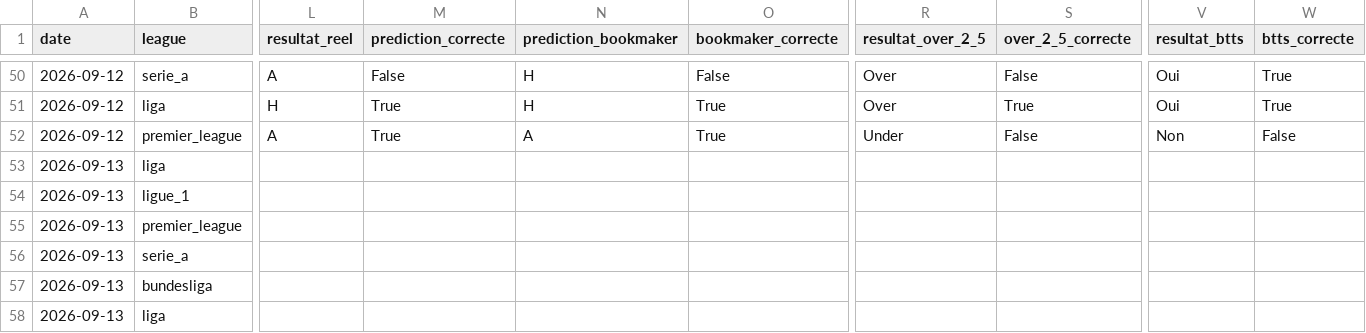
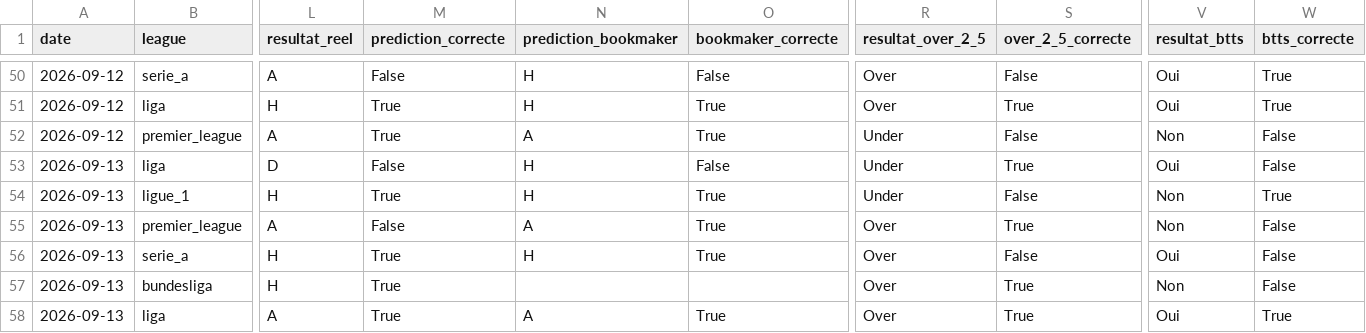
Before and after one commit to ezekiel27egoun/football-predictor, a CSV file: data/tracking/predictions_2026-09-07.csv, drawn as a sheet; only a part is shown, gaps mark what is left out; the diff covers the shown part only; the diff names each change by its address in the sheet, - before the commit and + after, or states it on an @@ line.

```diff
--- a/data/tracking/predictions_2026-09-07.csv
+++ b/data/tracking/predictions_2026-09-07.csv
-L53 (resultat_reel): (empty)
+L53 (resultat_reel): D
-M53 (prediction_correcte): (empty)
+M53 (prediction_correcte): False
-N53:N54 (prediction_bookmaker): (empty)
+N53:N54 (prediction_bookmaker): H
-O53 (bookmaker_correcte): (empty)
+O53 (bookmaker_correcte): False
-R53:R54 (resultat_over_2_5): (empty)
+R53:R54 (resultat_over_2_5): Under
-S53 (over_2_5_correcte): (empty)
+S53 (over_2_5_correcte): True
-V53 (resultat_btts): (empty)
+V53 (resultat_btts): Oui
-W53 (btts_correcte): (empty)
+W53 (btts_correcte): False
-L54 (resultat_reel): (empty)
+L54 (resultat_reel): H
-M54 (prediction_correcte): (empty)
+M54 (prediction_correcte): True
-O54:O56 (bookmaker_correcte): (empty)
+O54:O56 (bookmaker_correcte): True
-S54 (over_2_5_correcte): (empty)
+S54 (over_2_5_correcte): False
-V54:V55 (resultat_btts): (empty)
+V54:V55 (resultat_btts): Non
-W54 (btts_correcte): (empty)
+W54 (btts_correcte): True
-L55 (resultat_reel): (empty)
+L55 (resultat_reel): A
-M55 (prediction_correcte): (empty)
+M55 (prediction_correcte): False
-N55 (prediction_bookmaker): (empty)
+N55 (prediction_bookmaker): A
-R55:R58 (resultat_over_2_5): (empty)
+R55:R58 (resultat_over_2_5): Over
-S55 (over_2_5_correcte): (empty)
+S55 (over_2_5_correcte): True
-W55:W57 (btts_correcte): (empty)
+W55:W57 (btts_correcte): False
-L56:L57 (resultat_reel): (empty)
+L56:L57 (resultat_reel): H
-M56:M58 (prediction_correcte): (empty)
+M56:M58 (prediction_correcte): True
-N56 (prediction_bookmaker): (empty)
+N56 (prediction_bookmaker): H
-S56 (over_2_5_correcte): (empty)
+S56 (over_2_5_correcte): False
-V56 (resultat_btts): (empty)
+V56 (resultat_btts): Oui
-S57:S58 (over_2_5_correcte): (empty)
+S57:S58 (over_2_5_correcte): True
-V57 (resultat_btts): (empty)
+V57 (resultat_btts): Non
-L58 (resultat_reel): (empty)
+L58 (resultat_reel): A
-N58 (prediction_bookmaker): (empty)
+N58 (prediction_bookmaker): A
-O58 (bookmaker_correcte): (empty)
+O58 (bookmaker_correcte): True
-V58 (resultat_btts): (empty)
+V58 (resultat_btts): Oui
-W58 (btts_correcte): (empty)
+W58 (btts_correcte): True
```
Also changed, not shown: 8 edited cells elsewhere in this file, data/tracking/weekly_summary.csv.
